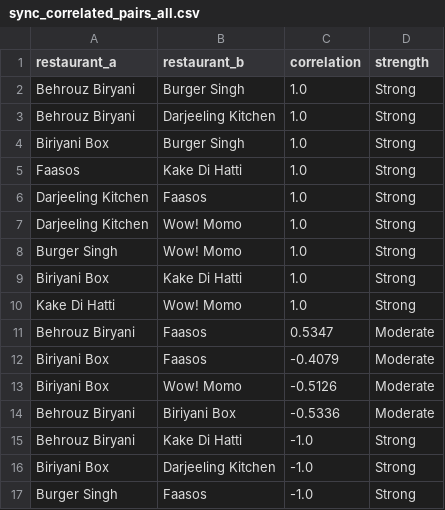
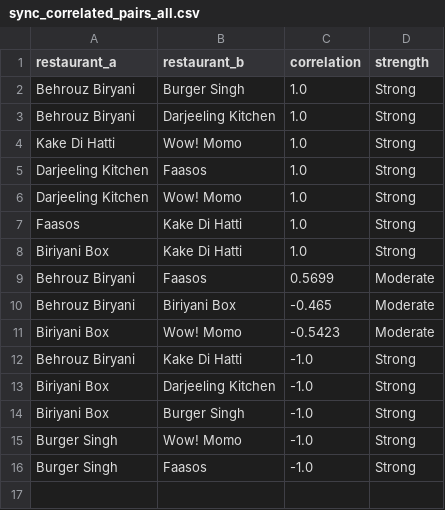
Before and after one commit to Laren27/Price-Surge, a CSV file: data/processed/synchronized_pricing/sync_correlated_pairs_all.csv, drawn as a sheet.

Commit message:
Update sync_correlated_pairs_all.csv

```diff
--- a/data/processed/synchronized_pricing/sync_correlated_pairs_all.csv
+++ b/data/processed/synchronized_pricing/sync_correlated_pairs_all.csv
@@ -3,15 +3,14 @@ Behrouz Biryani,Burger Singh,1.0,Strong
 Behrouz Biryani,Darjeeling Kitchen,1.0,Strong
-Biriyani Box,Burger Singh,1.0,Strong
-Faasos,Kake Di Hatti,1.0,Strong
+Kake Di Hatti,Wow! Momo,1.0,Strong
 Darjeeling Kitchen,Faasos,1.0,Strong
 Darjeeling Kitchen,Wow! Momo,1.0,Strong
-Burger Singh,Wow! Momo,1.0,Strong
+Faasos,Kake Di Hatti,1.0,Strong
 Biriyani Box,Kake Di Hatti,1.0,Strong
-Kake Di Hatti,Wow! Momo,1.0,Strong
-Behrouz Biryani,Faasos,0.5347,Moderate
-Biriyani Box,Faasos,-0.4079,Moderate
-Biriyani Box,Wow! Momo,-0.5126,Moderate
-Behrouz Biryani,Biriyani Box,-0.5336,Moderate
+Behrouz Biryani,Faasos,0.5699,Moderate
+Behrouz Biryani,Biriyani Box,-0.465,Moderate
+Biriyani Box,Wow! Momo,-0.5423,Moderate
 Behrouz Biryani,Kake Di Hatti,-1.0,Strong
 Biriyani Box,Darjeeling Kitchen,-1.0,Strong
+Biriyani Box,Burger Singh,-1.0,Strong
+Burger Singh,Wow! Momo,-1.0,Strong
 Burger Singh,Faasos,-1.0,Strong
```
